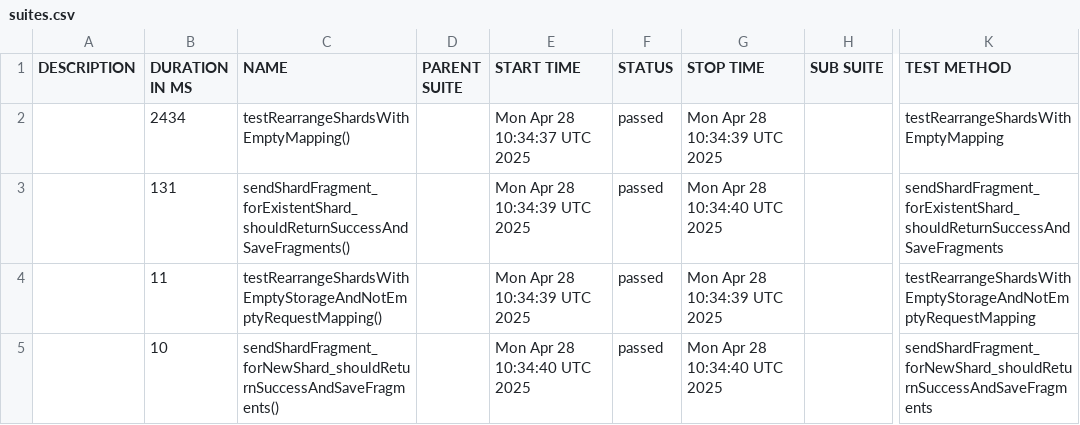
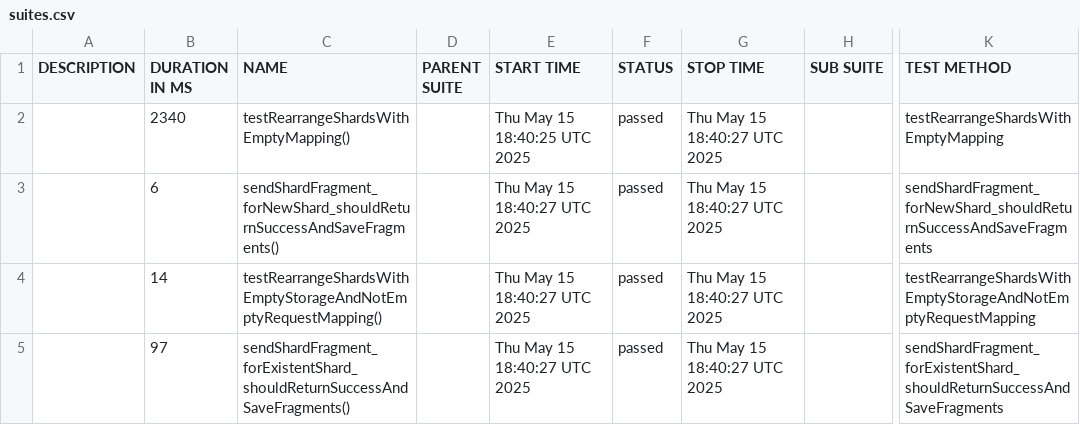
Before and after one commit to Team-Gray-ITMO/sharded-storage, a CSV file: data/suites.csv, drawn as a sheet; only a part is shown, gaps mark what is left out; the diff names each change by its address in the sheet, - before the commit and + after, or states it on an @@ line.

```diff
--- a/data/suites.csv
+++ b/data/suites.csv
-B2 (DURATION IN MS): 2434
+B2 (DURATION IN MS): 2340
-E2 (START TIME): Mon Apr 28 10:34:37 UTC 2025
+E2 (START TIME): Thu May 15 18:40:25 UTC 2025
-G2 (STOP TIME): Mon Apr 28 10:34:39 UTC 2025
+G2 (STOP TIME): Thu May 15 18:40:27 UTC 2025
-B3 (DURATION IN MS): 131
+B3 (DURATION IN MS): 6
-C3 (NAME): sendShardFragment_forExistentShard_shouldReturnSuccessAndSaveFragments()
+C3 (NAME): sendShardFragment_forNewShard_shouldReturnSuccessAndSaveFragments()
-E3:E4 (START TIME): Mon Apr 28 10:34:39 UTC 2025
+E3:E4 (START TIME): Thu May 15 18:40:27 UTC 2025
-G3 (STOP TIME): Mon Apr 28 10:34:40 UTC 2025
+G3 (STOP TIME): Thu May 15 18:40:27 UTC 2025
-K3 (TEST METHOD): sendShardFragment_forExistentShard_shouldReturnSuccessAndSaveFragments
+K3 (TEST METHOD): sendShardFragment_forNewShard_shouldReturnSuccessAndSaveFragments
-B4 (DURATION IN MS): 11
+B4 (DURATION IN MS): 14
-G4 (STOP TIME): Mon Apr 28 10:34:39 UTC 2025
+G4 (STOP TIME): Thu May 15 18:40:27 UTC 2025
-B5 (DURATION IN MS): 10
+B5 (DURATION IN MS): 97
-C5 (NAME): sendShardFragment_forNewShard_shouldReturnSuccessAndSaveFragments()
+C5 (NAME): sendShardFragment_forExistentShard_shouldReturnSuccessAndSaveFragments()
-E5 (START TIME): Mon Apr 28 10:34:40 UTC 2025
+E5 (START TIME): Thu May 15 18:40:27 UTC 2025
-G5 (STOP TIME): Mon Apr 28 10:34:40 UTC 2025
+G5 (STOP TIME): Thu May 15 18:40:27 UTC 2025
-K5 (TEST METHOD): sendShardFragment_forNewShard_shouldReturnSuccessAndSaveFragments
+K5 (TEST METHOD): sendShardFragment_forExistentShard_shouldReturnSuccessAndSaveFragments
```
Also changed, not shown: 22 other files.
